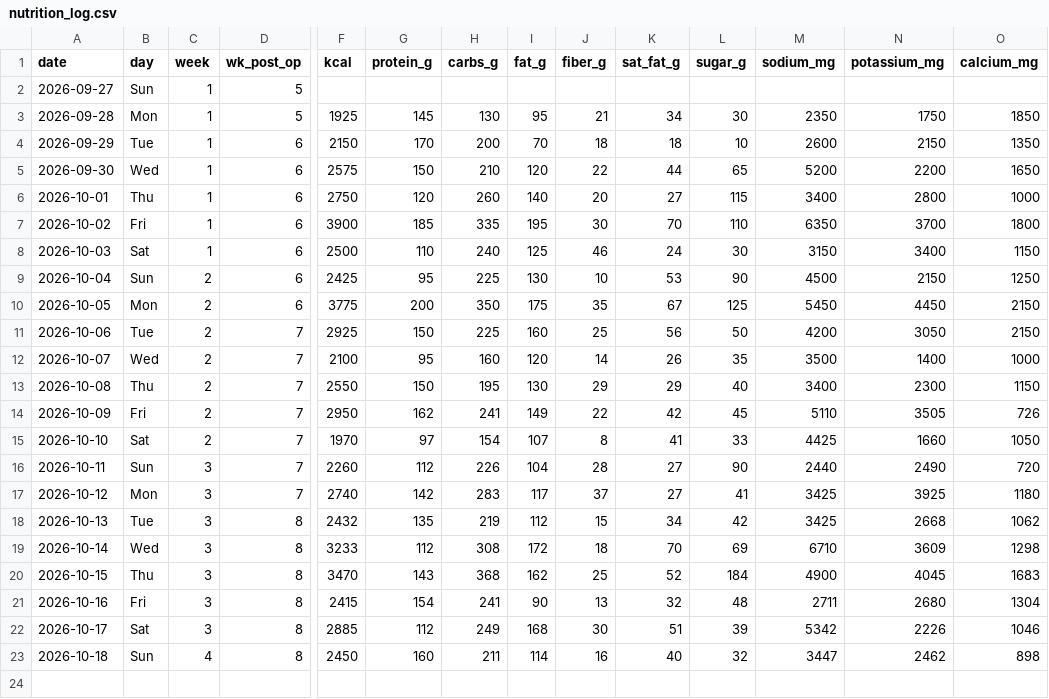
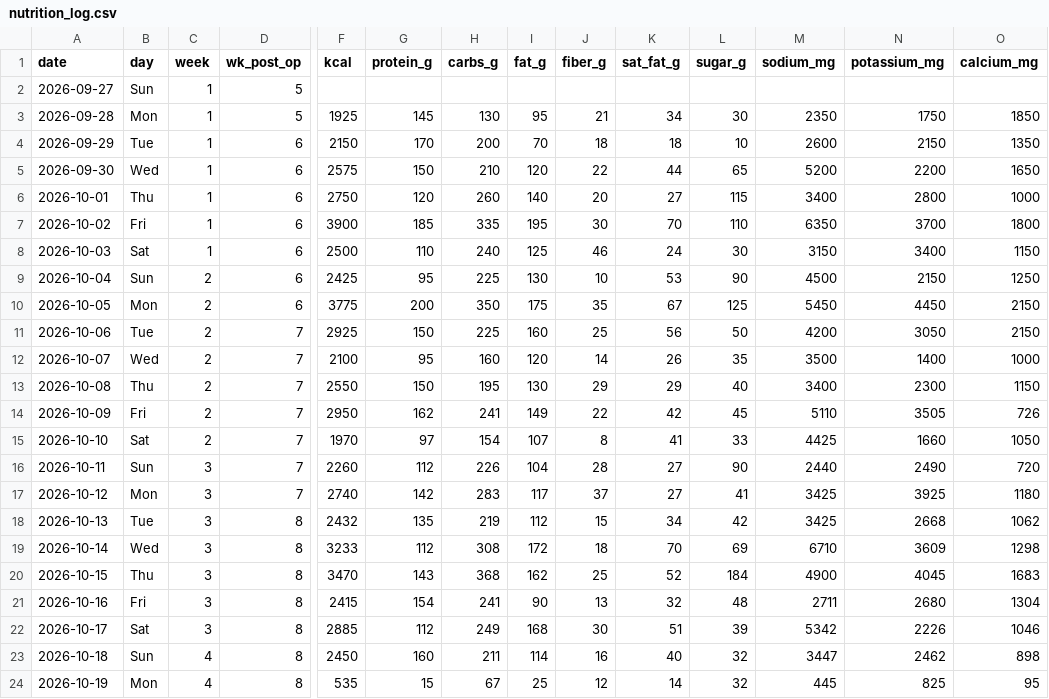
Before and after one commit to bro2jo/leyenda, a CSV file: real/logs/nutrition_log.csv, drawn as a sheet; only a part is shown, gaps mark what is left out; rows hold the shown columns only; the diff names each change by its address in the sheet, - before the commit and + after, or states it on an @@ line.

```diff
--- a/real/logs/nutrition_log.csv
+++ b/real/logs/nutrition_log.csv
+row 24: 2026-10-19 | Mon | 4 | 8 | 535 | 15 | 67 | 25 | 12 | 14 | 32 | 445 | 825 | 95
```
Also changed, not shown: engine/deeds.csv, real/logs/food_entries.csv, 5 other files.
